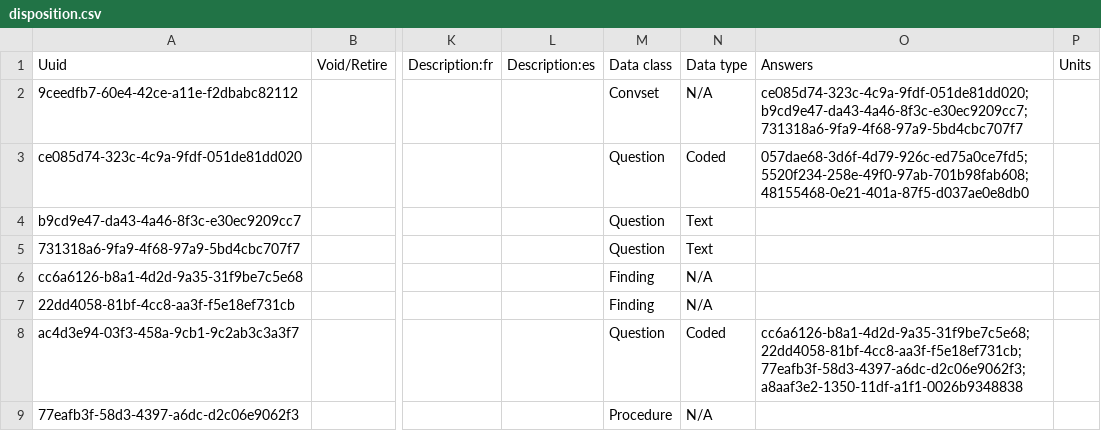
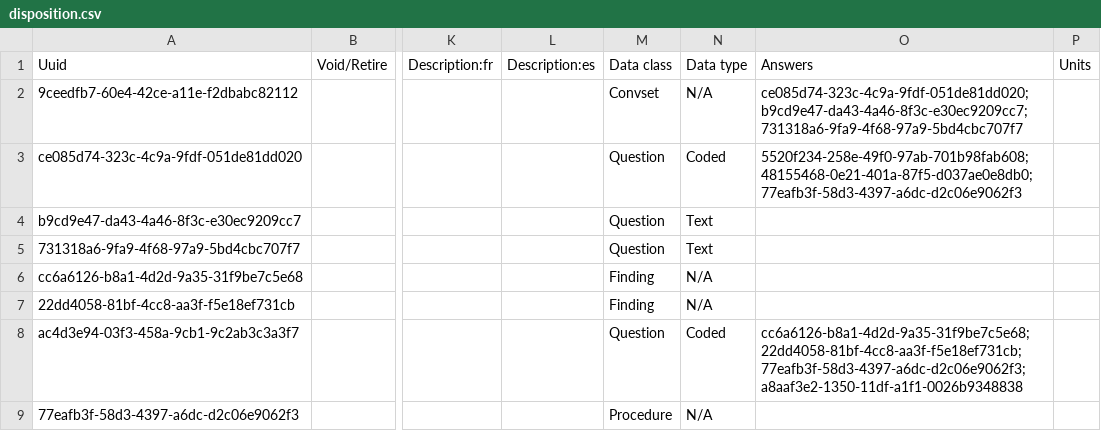
Before and after one commit to Kipkemoii/openmrs-content-amrs, a CSV file: configuration/backend_configuration/concepts/disposition.csv, drawn as a sheet; only a part is shown, gaps mark what is left out; the diff names each change by its address in the sheet, - before the commit and + after, or states it on an @@ line.

Commit message:
Add admit to hospital to inpatient disposition (#102)
Co-authored-by: pseurey <pettseu@gmail.com>

```diff
--- a/configuration/backend_configuration/concepts/disposition.csv
+++ b/configuration/backend_configuration/concepts/disposition.csv
-O3: 057dae68-3d6f-4d79-926c-ed75a0ce7fd5;5520f234-258e-49f0-97ab-701b98fab608;48155468-0e21-401a-87f5-d037ae0e8db0
+O3: 5520f234-258e-49f0-97ab-701b98fab608;48155468-0e21-401a-87f5-d037ae0e8db0;77eafb3f-58d3-4397-a6dc-d2c06e9062f3
```
